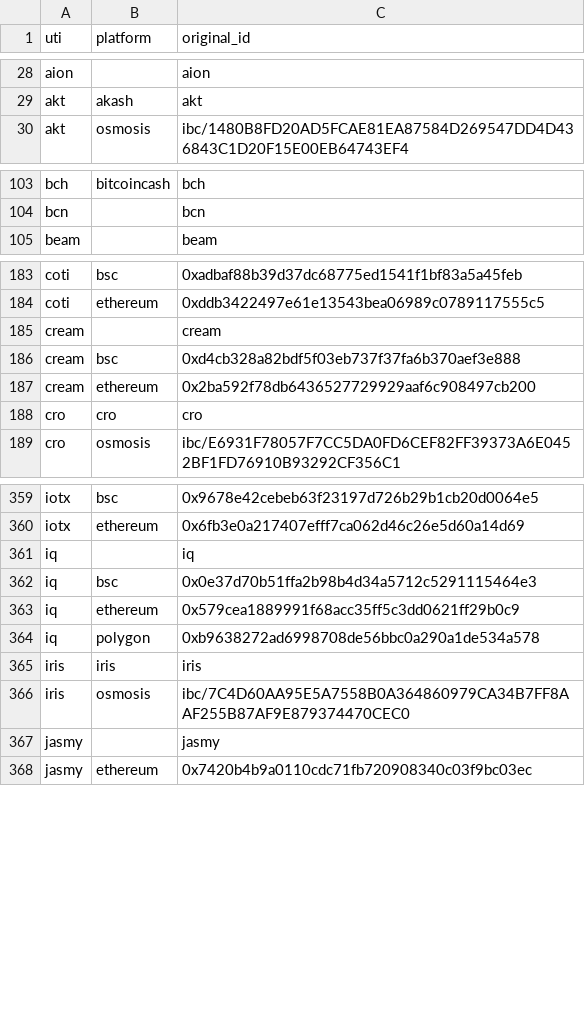
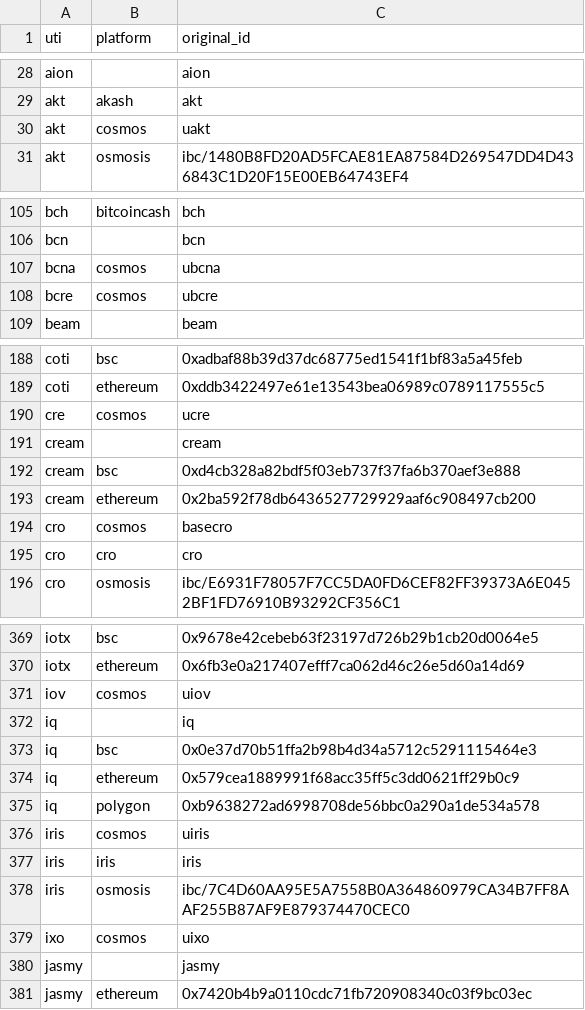
Before and after one commit to ca3-caaip/token_original_id, a CSV file: token_original_id/data.csv, drawn as a sheet; only a part is shown, gaps mark what is left out; the diff covers the shown part only.

Commit message:
feat: add tokens of cosmos

```diff
--- a/token_original_id/data.csv
+++ b/token_original_id/data.csv
@@ -29,2 +29,3 @@ aion,,aion
 akt,akash,akt
+akt,cosmos,uakt
 akt,osmosis,ibc/1480B8FD20AD5FCAE81EA87584D269547DD4D436843C1D20F15E00EB64743EF4
@@ -104,2 +106,4 @@ bch,bitcoincash,bch
 bcn,,bcn
+bcna,cosmos,ubcna
+bcre,cosmos,ubcre
 beam,,beam
@@ -184,2 +189,3 @@ coti,bsc,0xadbaf88b39d37dc68775ed1541f1bf83a5a45feb
 coti,ethereum,0xddb3422497e61e13543bea06989c0789117555c5
+cre,cosmos,ucre
 cream,,cream
@@ -187,2 +193,3 @@ cream,bsc,0xd4cb328a82bdf5f03eb737f37fa6b370aef3e888
 cream,ethereum,0x2ba592f78db6436527729929aaf6c908497cb200
+cro,cosmos,basecro
 cro,cro,cro
@@ -360,2 +370,3 @@ iotx,bsc,0x9678e42cebeb63f23197d726b29b1cb20d0064e5
 iotx,ethereum,0x6fb3e0a217407efff7ca062d46c26e5d60a14d69
+iov,cosmos,uiov
 iq,,iq
@@ -364,4 +375,6 @@ iq,ethereum,0x579cea1889991f68acc35ff5c3dd0621ff29b0c9
 iq,polygon,0xb9638272ad6998708de56bbc0a290a1de534a578
+iris,cosmos,uiris
 iris,iris,iris
 iris,osmosis,ibc/7C4D60AA95E5A7558B0A364860979CA34B7FF8AAF255B87AF9E879374470CEC0
+ixo,cosmos,uixo
 jasmy,,jasmy
```
Also changed, not shown: 16 added rows and 1 edited cell elsewhere in this file.
